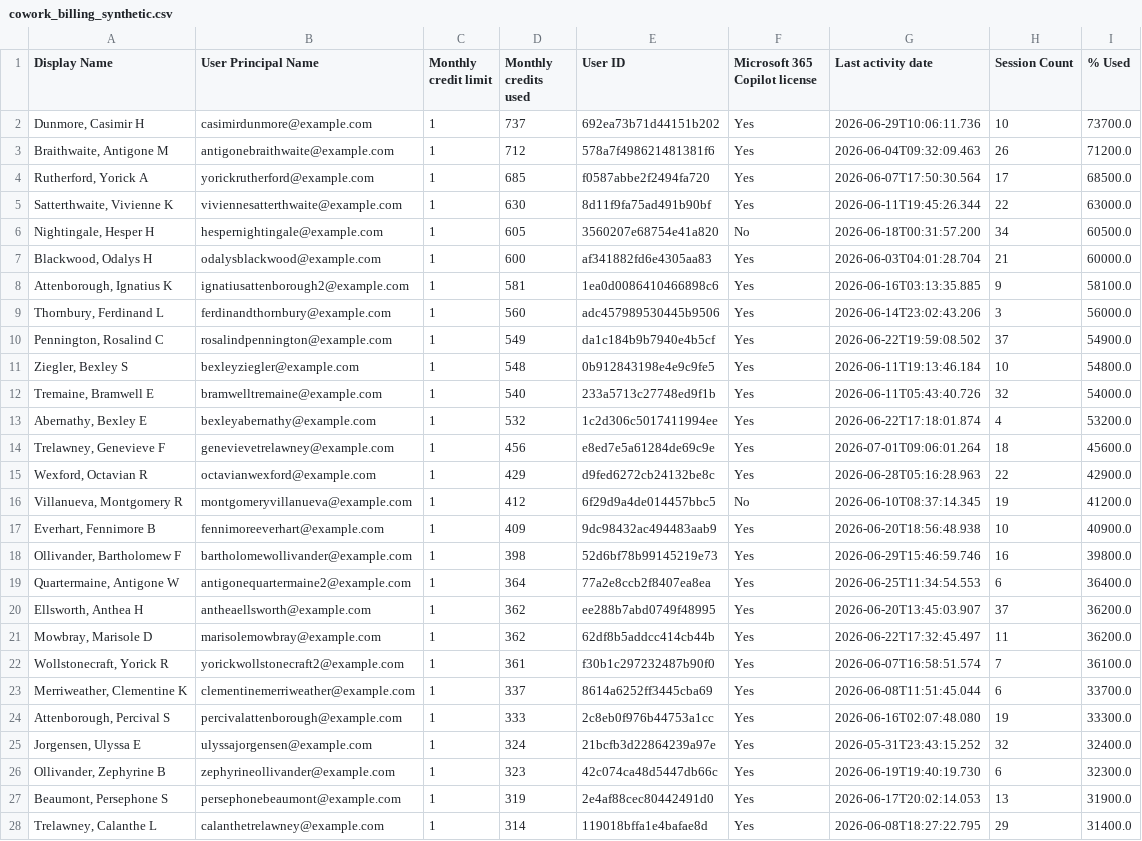
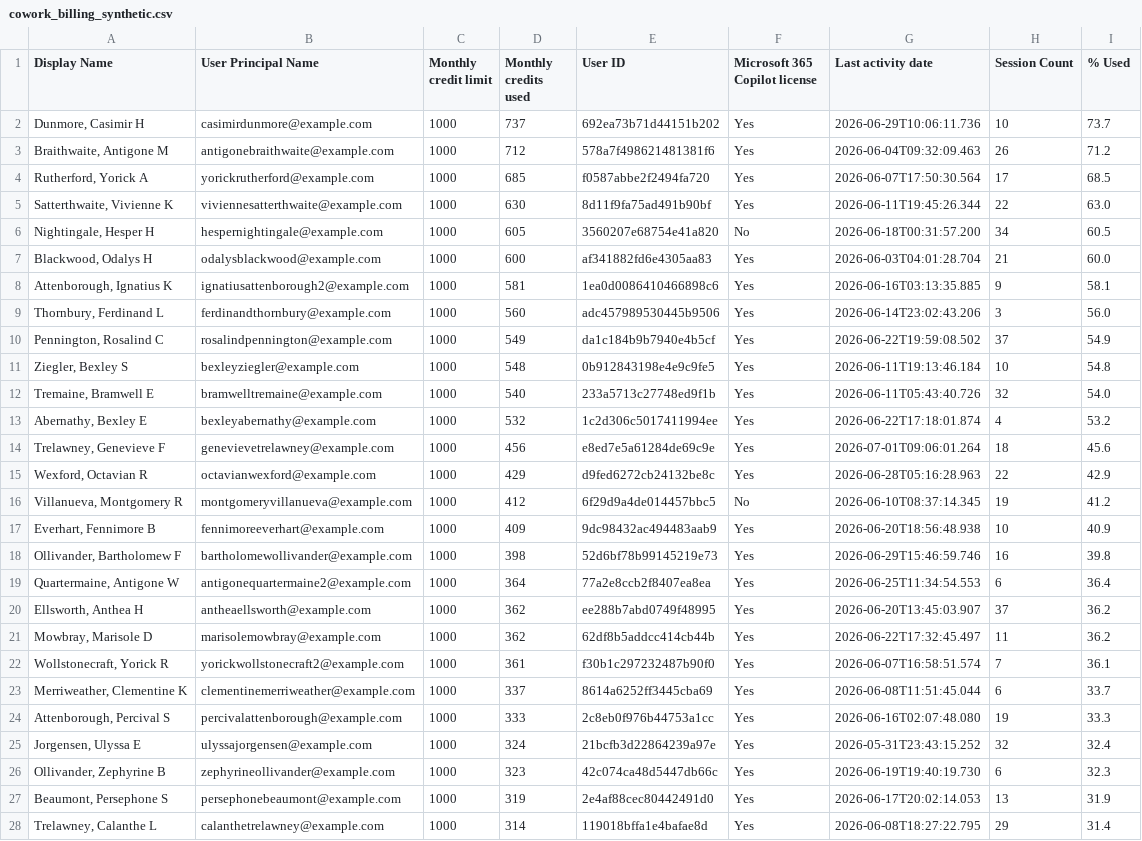
Before and after one commit to microsoft/CreditUsage, a CSV file: demo data/cowork_billing_synthetic.csv, drawn as a sheet; only a part is shown; the diff covers the shown part only; the diff names each change by its address in the sheet, - before the commit and + after, or states it on an @@ line.

Commit message:
demo data: remove 1-credit allowances, move those 50 users to the 1000 bucket

```diff
--- a/demo data/cowork_billing_synthetic.csv
+++ b/demo data/cowork_billing_synthetic.csv
-C2:C28 (Monthly credit limit): 1
+C2:C28 (Monthly credit limit): 1000
-I2 (% Used): 73700.0
+I2 (% Used): 73.7
-I3 (% Used): 71200.0
+I3 (% Used): 71.2
-I4 (% Used): 68500.0
+I4 (% Used): 68.5
-I5 (% Used): 63000.0
+I5 (% Used): 63.0
-I6 (% Used): 60500.0
+I6 (% Used): 60.5
-I7 (% Used): 60000.0
+I7 (% Used): 60.0
-I8 (% Used): 58100.0
+I8 (% Used): 58.1
-I9 (% Used): 56000.0
+I9 (% Used): 56.0
-I10 (% Used): 54900.0
+I10 (% Used): 54.9
-I11 (% Used): 54800.0
+I11 (% Used): 54.8
-I12 (% Used): 54000.0
+I12 (% Used): 54.0
-I13 (% Used): 53200.0
+I13 (% Used): 53.2
-I14 (% Used): 45600.0
+I14 (% Used): 45.6
-I15 (% Used): 42900.0
+I15 (% Used): 42.9
-I16 (% Used): 41200.0
+I16 (% Used): 41.2
-I17 (% Used): 40900.0
+I17 (% Used): 40.9
-I18 (% Used): 39800.0
+I18 (% Used): 39.8
-I19 (% Used): 36400.0
+I19 (% Used): 36.4
-I20:I21 (% Used): 36200.0
+I20:I21 (% Used): 36.2
-I22 (% Used): 36100.0
+I22 (% Used): 36.1
-I23 (% Used): 33700.0
+I23 (% Used): 33.7
-I24 (% Used): 33300.0
+I24 (% Used): 33.3
-I25 (% Used): 32400.0
+I25 (% Used): 32.4
-I26 (% Used): 32300.0
+I26 (% Used): 32.3
-I27 (% Used): 31900.0
+I27 (% Used): 31.9
-I28 (% Used): 31400.0
+I28 (% Used): 31.4
```
Also changed, not shown: 38 edited cells elsewhere in this file.
